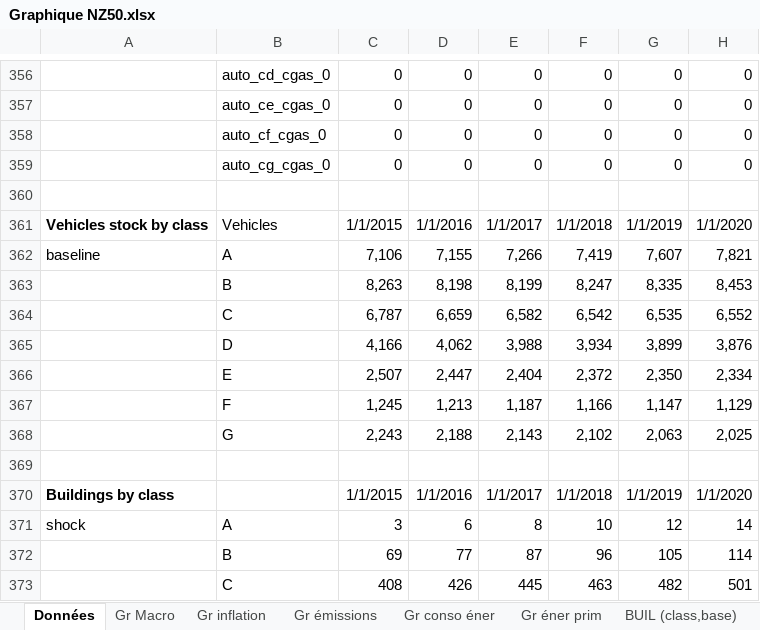
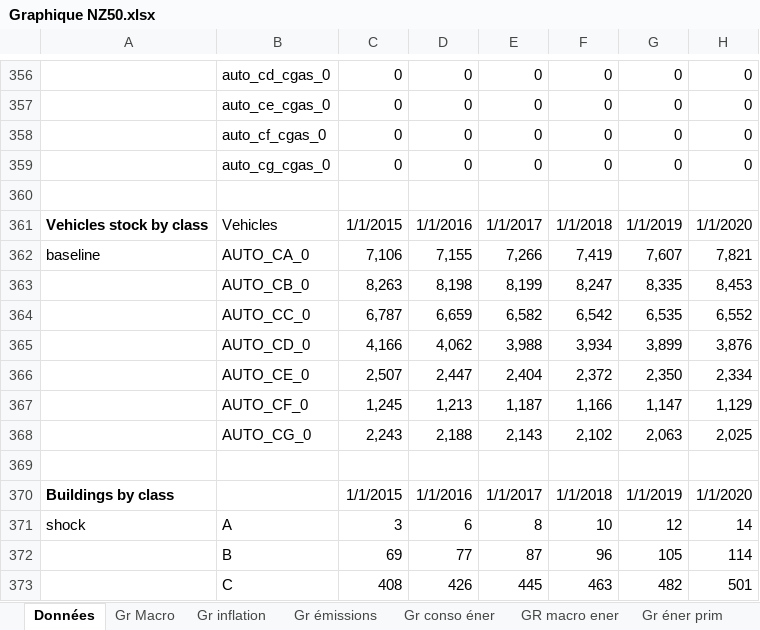
Before and after one commit to ThreeME-org/ThreeME_V3-open, an Excel workbook: results/Graphique NZ50.xlsx, sheet Données, drawn as a sheet; only a part is shown, gaps mark what is left out; values as stored, in another font and other column widths than the file's, no borders; the diff covers the shown part only; the diff names each change by its address in the sheet, - before the commit and + after, or states it on an @@ line.

```diff
--- a/results/Graphique NZ50.xlsx (sheet Données)
+++ b/results/Graphique NZ50.xlsx (sheet Données)
+sheet tab: GR macro ener
-B362: A
+B362: AUTO_CA_0
-B363: B
+B363: AUTO_CB_0
-B364: C
+B364: AUTO_CC_0
-B365: D
+B365: AUTO_CD_0
-B366: E
+B366: AUTO_CE_0
-B367: F
+B367: AUTO_CF_0
-B368: G
+B368: AUTO_CG_0
```
Also changed, not shown: 18 added rows and 7 edited cells elsewhere in this sheet, charts or pictures, results/Sorties.xlsx, 5 other files.
